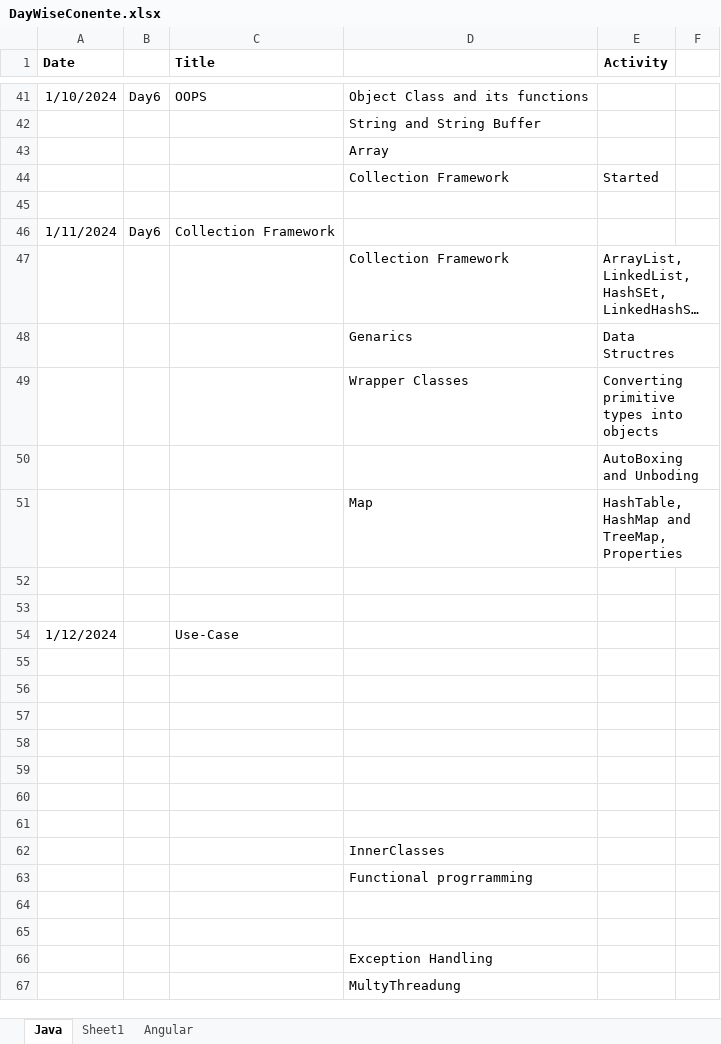
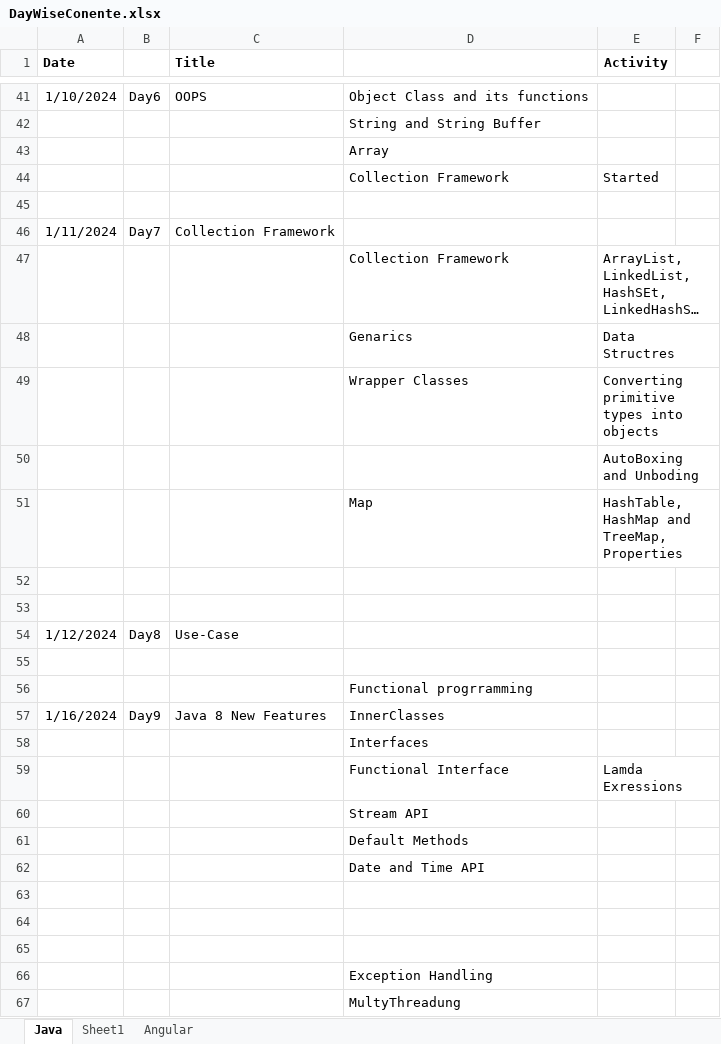
Before and after one commit to NandimallaN/FirstRepo, an Excel workbook: DayWiseConente.xlsx, sheet Java, drawn as a sheet; only a part is shown, gaps mark what is left out; long unchanged cells end in …; values as stored, in another font and other column widths than the file's, no borders; removed rows and columns are numbered as before the commit, all else as after; the diff names each change by its address in the sheet, - before the commit and + after, or states it on an @@ line.

```diff
--- a/DayWiseConente.xlsx (sheet Java)
+++ b/DayWiseConente.xlsx (sheet Java)
-B46: Day6
+B46: Day7
-B54: (empty)
+B54: Day8
@@ row 63 moved to row 56: Functional progrramming @@
+row 57: 1/16/2024 | Day9 | Java 8 New Features | InnerClasses
+row 58:  |  |  | Interfaces
+row 59:  |  |  | Functional Interface | Lamda Exressions
+row 60:  |  |  | Stream API
+row 61:  |  |  | Default Methods
+row 62:  |  |  | Date and Time API
-row 57: (empty)
-row 58: (empty)
-row 59: (empty)
-row 60: (empty)
-row 61: (empty)
-row 62:  |  |  | InnerClasses
```
Also changed, not shown: 49 other files.
